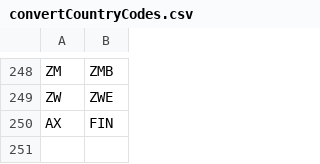
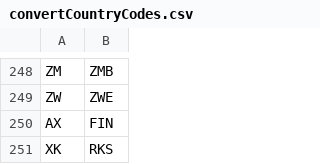
Before and after one commit to Rlamboll/modify_COVID19_netCDF_Emissions, a CSV file: input/convertCountryCodes.csv, drawn as a sheet; only a part is shown, gaps mark what is left out; the diff names each change by its address in the sheet, - before the commit and + after, or states it on an @@ line.

```diff
--- a/input/convertCountryCodes.csv
+++ b/input/convertCountryCodes.csv
+row 251: XK | RKS
```
Also changed, not shown: 1 other file.
